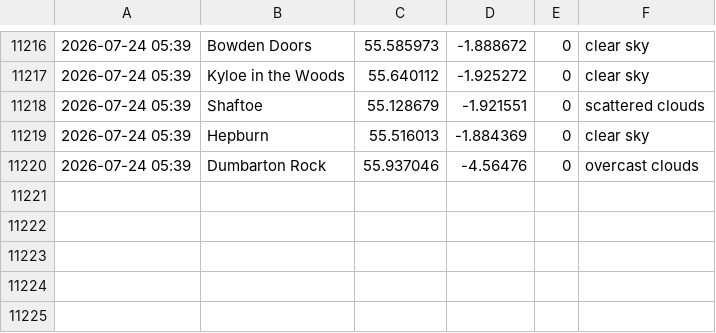
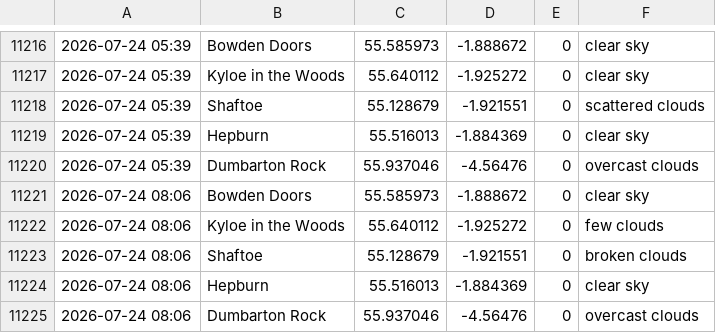
Before and after one commit to megan-leek/weather-dashboard, a CSV file: data/rain_log.csv, drawn as a sheet; only a part is shown, gaps mark what is left out.

Commit message:
Update rain log [auto]

```diff
--- a/data/rain_log.csv
+++ b/data/rain_log.csv
@@ -11220 +11220,6 @@
 2026-07-24 05:39,Dumbarton Rock,55.937046,-4.56476,0,overcast clouds
+2026-07-24 08:06,Bowden Doors,55.585973,-1.888672,0,clear sky
+2026-07-24 08:06,Kyloe in the Woods,55.640112,-1.925272,0,few clouds
+2026-07-24 08:06,Shaftoe,55.128679,-1.921551,0,broken clouds
+2026-07-24 08:06,Hepburn,55.516013,-1.884369,0,clear sky
+2026-07-24 08:06,Dumbarton Rock,55.937046,-4.56476,0,overcast clouds
```
